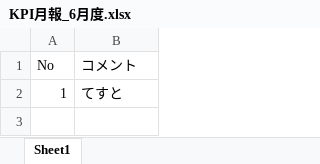
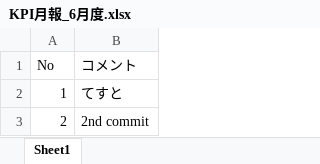
Before and after one commit to mashroom-git/kpi-monthly-report-2006, an Excel workbook: KPI月報_6月度.xlsx, sheet Sheet1, drawn as a sheet; values as stored, in another font and other column widths than the file's, no borders; the diff names each change by its address in the sheet, - before the commit and + after, or states it on an @@ line.

Commit message:
2nd commit

```diff
--- a/KPI月報_6月度.xlsx (sheet Sheet1)
+++ b/KPI月報_6月度.xlsx (sheet Sheet1)
+row 3: 2 | 2nd commit
```
